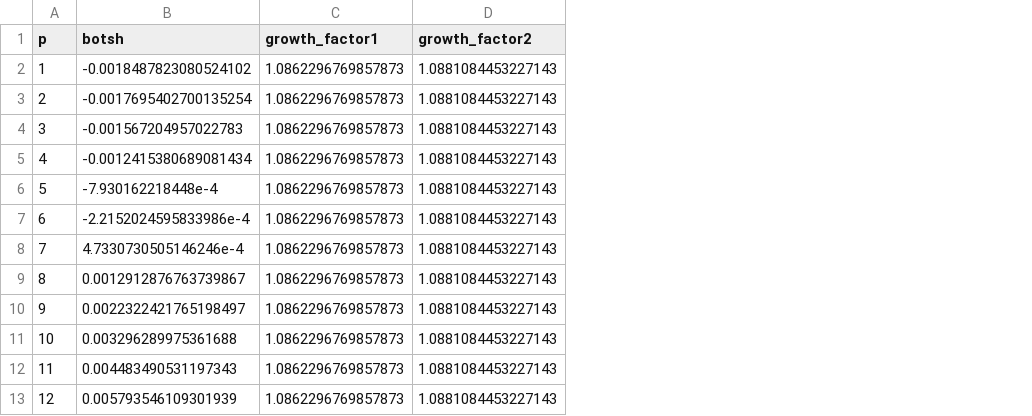
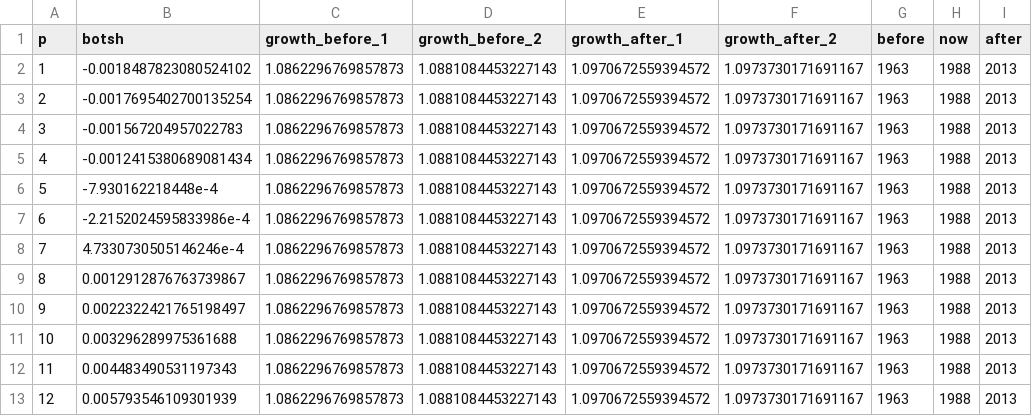
Before and after one commit to arotare1/HARK, a CSV file: cstwGrowth/wealthData_CN_1988.csv, drawn as a sheet; only a part is shown; the diff names each change by its address in the sheet, - before the commit and + after, or states it on an @@ line.

Commit message:
Fix bug in Spanish data. Expand country datasets to include the growth both before and after the reference year.

```diff
--- a/cstwGrowth/wealthData_CN_1988.csv
+++ b/cstwGrowth/wealthData_CN_1988.csv
+column E (growth_after_1), rows 2-13: all 1.0970672559394572
+column F (growth_after_2), rows 2-13: all 1.0973730171691167
+column G (before), rows 2-13: all 1963
+column H (now), rows 2-13: all 1988
+column I (after), rows 2-13: all 2013
-C1: growth_factor1
+C1: growth_before_1
-D1: growth_factor2
+D1: growth_before_2
```
Also changed, not shown: cstwGrowth/wealthData_ES_1988.csv, cstwGrowth/wealthData_FR_1988.csv, 3 other files.
